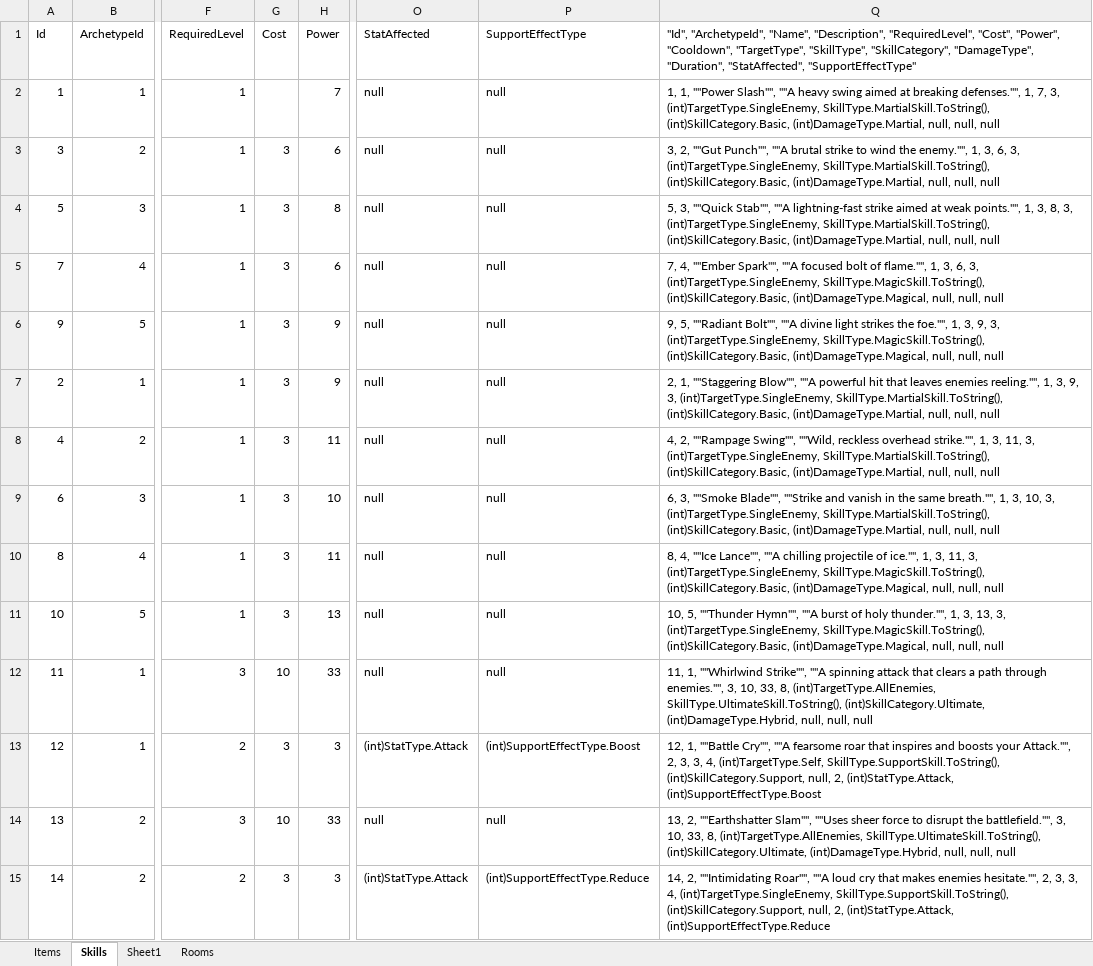
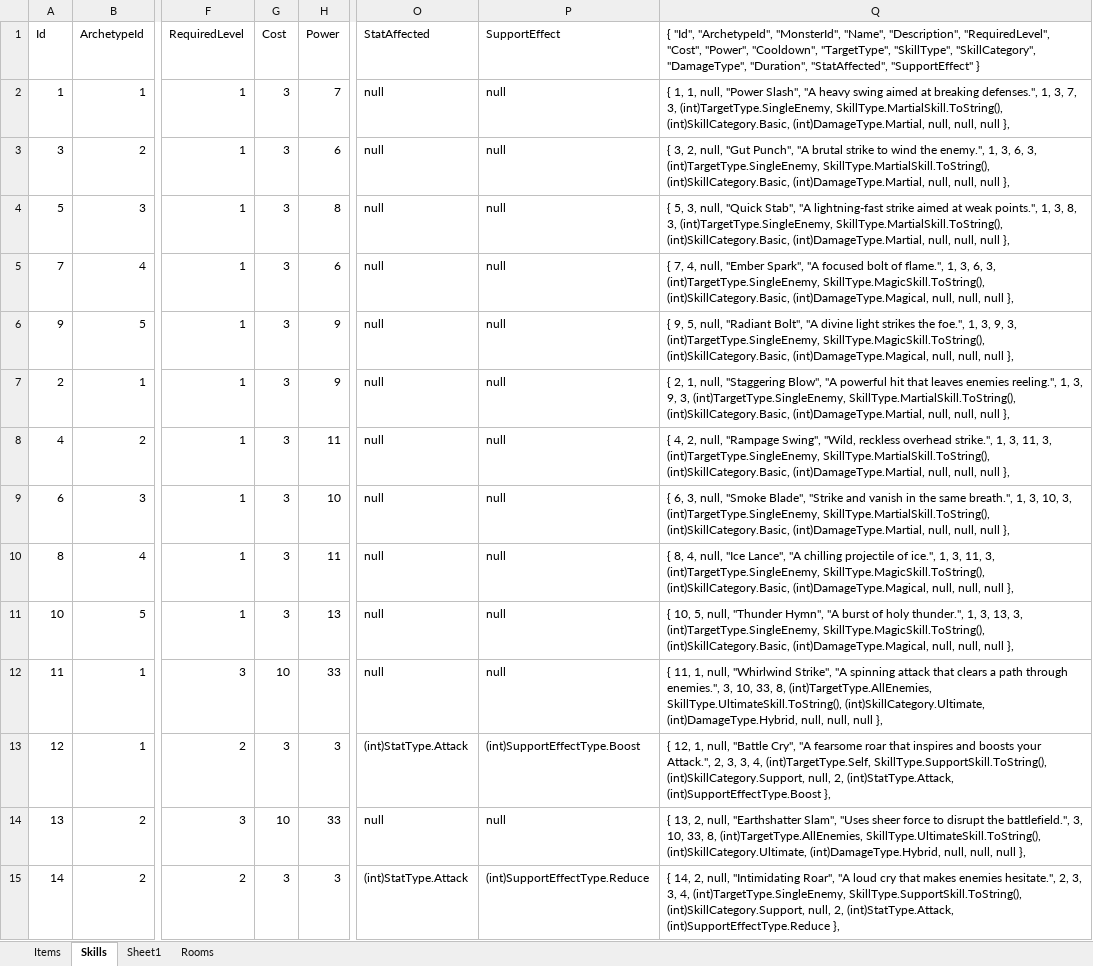
Before and after one commit to elusz7/console-game-rpg, an Excel workbook: Data/items and skills.xlsx, sheet Skills, drawn as a sheet; only a part is shown, gaps mark what is left out; values as stored, in another font and other column widths than the file's, no borders; the diff covers the shown part only; the diff names each change by its address in the sheet, - before the commit and + after, or states it on an @@ line.

```diff
--- a/Data/items and skills.xlsx (sheet Skills)
+++ b/Data/items and skills.xlsx (sheet Skills)
-P1: SupportEffectType
+P1: SupportEffect
-Q1: "Id", "ArchetypeId", "Name", "Description", "RequiredLevel", "Cost", "Power", "Cooldown", "TargetType", "SkillType", "SkillCategory", "DamageType", "Duration", "StatAffected", "SupportEffectType"
+Q1: { "Id", "ArchetypeId", "MonsterId", "Name", "Description", "RequiredLevel", "Cost", "Power", "Cooldown", "TargetType", "SkillType", "SkillCategory", "DamageType", "Duration", "StatAffected", "SupportEffect" }
-G2 (Cost): (empty)
+G2 (Cost): 3
-Q2: 1, 1, ""Power Slash"", ""A heavy swing aimed at breaking defenses."", 1, 7, 3, (int)TargetType.SingleEnemy, SkillType.MartialSkill.ToString(), (int)SkillCategory.Basic, (int)DamageType.Martial, null, null, null
+Q2: { 1, 1, null, "Power Slash", "A heavy swing aimed at breaking defenses.", 1, 3, 7, 3, (int)TargetType.SingleEnemy, SkillType.MartialSkill.ToString(), (int)SkillCategory.Basic, (int)DamageType.Martial, null, null, null },
-Q3: 3, 2, ""Gut Punch"", ""A brutal strike to wind the enemy."", 1, 3, 6, 3, (int)TargetType.SingleEnemy, SkillType.MartialSkill.ToString(), (int)SkillCategory.Basic, (int)DamageType.Martial, null, null, null
+Q3: { 3, 2, null, "Gut Punch", "A brutal strike to wind the enemy.", 1, 3, 6, 3, (int)TargetType.SingleEnemy, SkillType.MartialSkill.ToString(), (int)SkillCategory.Basic, (int)DamageType.Martial, null, null, null },
-Q4: 5, 3, ""Quick Stab"", ""A lightning-fast strike aimed at weak points."", 1, 3, 8, 3, (int)TargetType.SingleEnemy, SkillType.MartialSkill.ToString(), (int)SkillCategory.Basic, (int)DamageType.Martial, null, null, null
+Q4: { 5, 3, null, "Quick Stab", "A lightning-fast strike aimed at weak points.", 1, 3, 8, 3, (int)TargetType.SingleEnemy, SkillType.MartialSkill.ToString(), (int)SkillCategory.Basic, (int)DamageType.Martial, null, null, null },
-Q5: 7, 4, ""Ember Spark"", ""A focused bolt of flame."", 1, 3, 6, 3, (int)TargetType.SingleEnemy, SkillType.MagicSkill.ToString(), (int)SkillCategory.Basic, (int)DamageType.Magical, null, null, null
+Q5: { 7, 4, null, "Ember Spark", "A focused bolt of flame.", 1, 3, 6, 3, (int)TargetType.SingleEnemy, SkillType.MagicSkill.ToString(), (int)SkillCategory.Basic, (int)DamageType.Magical, null, null, null },
-Q6: 9, 5, ""Radiant Bolt"", ""A divine light strikes the foe."", 1, 3, 9, 3, (int)TargetType.SingleEnemy, SkillType.MagicSkill.ToString(), (int)SkillCategory.Basic, (int)DamageType.Magical, null, null, null
+Q6: { 9, 5, null, "Radiant Bolt", "A divine light strikes the foe.", 1, 3, 9, 3, (int)TargetType.SingleEnemy, SkillType.MagicSkill.ToString(), (int)SkillCategory.Basic, (int)DamageType.Magical, null, null, null },
-Q7: 2, 1, ""Staggering Blow"", ""A powerful hit that leaves enemies reeling."", 1, 3, 9, 3, (int)TargetType.SingleEnemy, SkillType.MartialSkill.ToString(), (int)SkillCategory.Basic, (int)DamageType.Martial, null, null, null
+Q7: { 2, 1, null, "Staggering Blow", "A powerful hit that leaves enemies reeling.", 1, 3, 9, 3, (int)TargetType.SingleEnemy, SkillType.MartialSkill.ToString(), (int)SkillCategory.Basic, (int)DamageType.Martial, null, null, null },
-Q8: 4, 2, ""Rampage Swing"", ""Wild, reckless overhead strike."", 1, 3, 11, 3, (int)TargetType.SingleEnemy, SkillType.MartialSkill.ToString(), (int)SkillCategory.Basic, (int)DamageType.Martial, null, null, null
+Q8: { 4, 2, null, "Rampage Swing", "Wild, reckless overhead strike.", 1, 3, 11, 3, (int)TargetType.SingleEnemy, SkillType.MartialSkill.ToString(), (int)SkillCategory.Basic, (int)DamageType.Martial, null, null, null },
-Q9: 6, 3, ""Smoke Blade"", ""Strike and vanish in the same breath."", 1, 3, 10, 3, (int)TargetType.SingleEnemy, SkillType.MartialSkill.ToString(), (int)SkillCategory.Basic, (int)DamageType.Martial, null, null, null
+Q9: { 6, 3, null, "Smoke Blade", "Strike and vanish in the same breath.", 1, 3, 10, 3, (int)TargetType.SingleEnemy, SkillType.MartialSkill.ToString(), (int)SkillCategory.Basic, (int)DamageType.Martial, null, null, null },
-Q10: 8, 4, ""Ice Lance"", ""A chilling projectile of ice."", 1, 3, 11, 3, (int)TargetType.SingleEnemy, SkillType.MagicSkill.ToString(), (int)SkillCategory.Basic, (int)DamageType.Magical, null, null, null
+Q10: { 8, 4, null, "Ice Lance", "A chilling projectile of ice.", 1, 3, 11, 3, (int)TargetType.SingleEnemy, SkillType.MagicSkill.ToString(), (int)SkillCategory.Basic, (int)DamageType.Magical, null, null, null },
-Q11: 10, 5, ""Thunder Hymn"", ""A burst of holy thunder."", 1, 3, 13, 3, (int)TargetType.SingleEnemy, SkillType.MagicSkill.ToString(), (int)SkillCategory.Basic, (int)DamageType.Magical, null, null, null
+Q11: { 10, 5, null, "Thunder Hymn", "A burst of holy thunder.", 1, 3, 13, 3, (int)TargetType.SingleEnemy, SkillType.MagicSkill.ToString(), (int)SkillCategory.Basic, (int)DamageType.Magical, null, null, null },
-Q12: 11, 1, ""Whirlwind Strike"", ""A spinning attack that clears a path through enemies."", 3, 10, 33, 8, (int)TargetType.AllEnemies, SkillType.UltimateSkill.ToString(), (int)SkillCategory.Ultimate, (int)DamageType.Hybrid, null, null, null
+Q12: { 11, 1, null, "Whirlwind Strike", "A spinning attack that clears a path through enemies.", 3, 10, 33, 8, (int)TargetType.AllEnemies, SkillType.UltimateSkill.ToString(), (int)SkillCategory.Ultimate, (int)DamageType.Hybrid, null, null, null },
-Q13: 12, 1, ""Battle Cry"", ""A fearsome roar that inspires and boosts your Attack."", 2, 3, 3, 4, (int)TargetType.Self, SkillType.SupportSkill.ToString(), (int)SkillCategory.Support, null, 2, (int)StatType.Attack, (int)SupportEffectType.Boost
+Q13: { 12, 1, null, "Battle Cry", "A fearsome roar that inspires and boosts your Attack.", 2, 3, 3, 4, (int)TargetType.Self, SkillType.SupportSkill.ToString(), (int)SkillCategory.Support, null, 2, (int)StatType.Attack, (int)SupportEffectType.Boost },
-Q14: 13, 2, ""Earthshatter Slam"", ""Uses sheer force to disrupt the battlefield."", 3, 10, 33, 8, (int)TargetType.AllEnemies, SkillType.UltimateSkill.ToString(), (int)SkillCategory.Ultimate, (int)DamageType.Hybrid, null, null, null
+Q14: { 13, 2, null, "Earthshatter Slam", "Uses sheer force to disrupt the battlefield.", 3, 10, 33, 8, (int)TargetType.AllEnemies, SkillType.UltimateSkill.ToString(), (int)SkillCategory.Ultimate, (int)DamageType.Hybrid, null, null, null },
-Q15: 14, 2, ""Intimidating Roar"", ""A loud cry that makes enemies hesitate."", 2, 3, 3, 4, (int)TargetType.SingleEnemy, SkillType.SupportSkill.ToString(), (int)SkillCategory.Support, null, 2, (int)StatType.Attack, (int)SupportEffectType.Reduce
+Q15: { 14, 2, null, "Intimidating Roar", "A loud cry that makes enemies hesitate.", 2, 3, 3, 4, (int)TargetType.SingleEnemy, SkillType.SupportSkill.ToString(), (int)SkillCategory.Support, null, 2, (int)StatType.Attack, (int)SupportEffectType.Reduce },
```
Also changed, not shown: 363 edited cells elsewhere in this sheet, sheet Items, sheet Sheet1, 23 other files.
